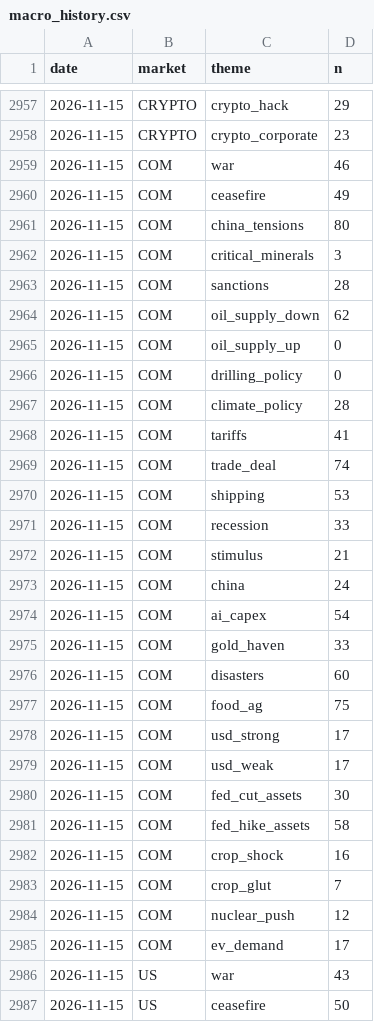
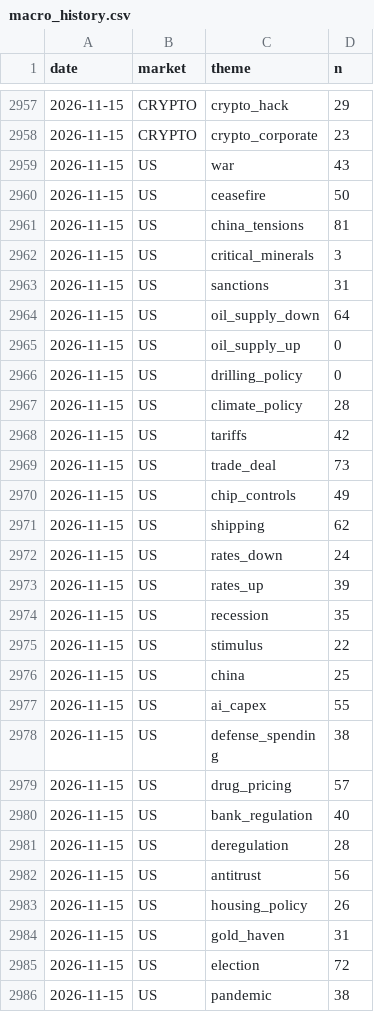
Before and after one commit to clyphor/stock-screener, a CSV file: results/macro_history.csv, drawn as a sheet; only a part is shown, gaps mark what is left out; the shorter side is filled out with more unchanged rows; the diff covers the shown part only.

```diff
--- a/results/macro_history.csv
+++ b/results/macro_history.csv
@@ -2958,29 +2958,2 @@ date,market,theme,n
 2026-11-15,CRYPTO,crypto_corporate,23
-2026-11-15,COM,war,46
-2026-11-15,COM,ceasefire,49
-2026-11-15,COM,china_tensions,80
-2026-11-15,COM,critical_minerals,3
-2026-11-15,COM,sanctions,28
-2026-11-15,COM,oil_supply_down,62
-2026-11-15,COM,oil_supply_up,0
-2026-11-15,COM,drilling_policy,0
-2026-11-15,COM,climate_policy,28
-2026-11-15,COM,tariffs,41
-2026-11-15,COM,trade_deal,74
-2026-11-15,COM,shipping,53
-2026-11-15,COM,recession,33
-2026-11-15,COM,stimulus,21
-2026-11-15,COM,china,24
-2026-11-15,COM,ai_capex,54
-2026-11-15,COM,gold_haven,33
-2026-11-15,COM,disasters,60
-2026-11-15,COM,food_ag,75
-2026-11-15,COM,usd_strong,17
-2026-11-15,COM,usd_weak,17
-2026-11-15,COM,fed_cut_assets,30
-2026-11-15,COM,fed_hike_assets,58
-2026-11-15,COM,crop_shock,16
-2026-11-15,COM,crop_glut,7
-2026-11-15,COM,nuclear_push,12
-2026-11-15,COM,ev_demand,17
 2026-11-15,US,war,43
```
Also changed, not shown: 22 added rows elsewhere in this file, results/history/2026-11-15.csv, results/label_state.csv, 4 other files.
